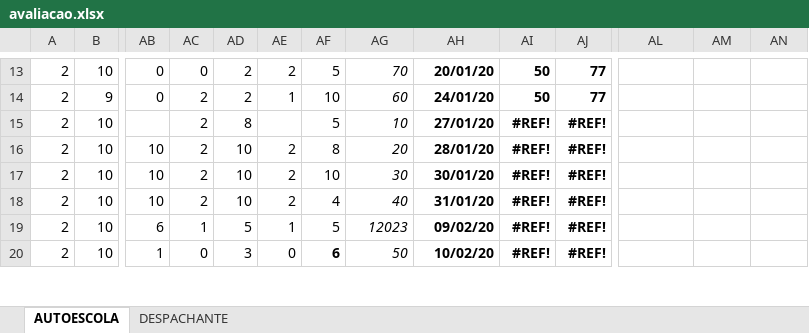
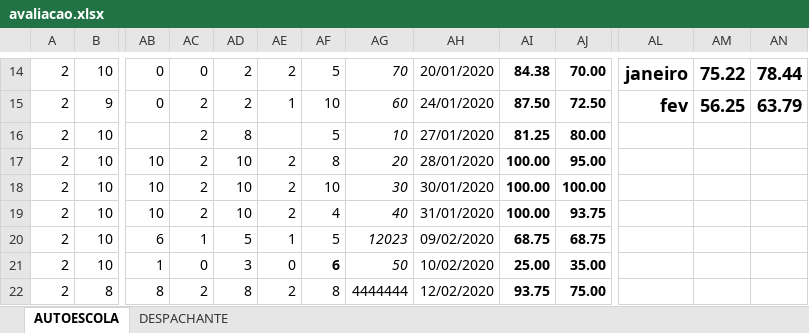
Before and after one commit to HelioGiroto/Python-Tool-Kit, an Excel workbook: avaliacao.xlsx, sheet AUTOESCOLA, drawn as a sheet; only a part is shown, gaps mark what is left out; values as stored, in another font and other column widths than the file's, no borders; charts and pictures not drawn; addresses are those after the commit; rows hold the shown columns only; the diff covers the shown part only; the diff names each change by its address in the sheet, - before the commit and + after, or states it on an @@ line.

```diff
--- a/avaliacao.xlsx (sheet AUTOESCOLA)
+++ b/avaliacao.xlsx (sheet AUTOESCOLA)
-AH14:AH21 bold: on
+AH14:AH21 bold: off
-AH14: 20/01/20
+AH14: 20/01/2020
-AI14: 50
+AI14: 84.38
-AJ14: 77
+AJ14: 70.00
-AL14: (empty)
+AL14: janeiro
-AM14: (empty)
+AM14: 75.22
-AN14: (empty)
+AN14: 78.44
-AH15: 24/01/20
+AH15: 24/01/2020
-AI15: 50
+AI15: 87.50
-AJ15: 77
+AJ15: 72.50
-AL15: (empty)
+AL15: fev
-AM15: (empty)
+AM15: 56.25
-AN15: (empty)
+AN15: 63.79
-AH16: 27/01/20
+AH16: 27/01/2020
-AI16: #REF!
+AI16: 81.25
-AJ16: #REF!
+AJ16: 80.00
-AH17: 28/01/20
+AH17: 28/01/2020
-AI17:AI19: #REF!
+AI17:AI19: 100.00
-AJ17: #REF!
+AJ17: 95.00
-AH18: 30/01/20
+AH18: 30/01/2020
-AJ18: #REF!
+AJ18: 100.00
-AH19: 31/01/20
+AH19: 31/01/2020
-AJ19: #REF!
+AJ19: 93.75
-AH20: 09/02/20
+AH20: 09/02/2020
-AI20: #REF!
+AI20: 68.75
-AJ20: #REF!
+AJ20: 68.75
-AH21: 10/02/20
+AH21: 10/02/2020
-AI21: #REF!
+AI21: 25.00
-AJ21: #REF!
+AJ21: 35.00
+row 22: 2 | 8 | 8 | 2 | 8 | 2 | 8 | 4444444 | 12/02/2020 | 93.75 | 75.00
```
Also changed, not shown: 3 added rows, 4 removed rows, 82 edited cells, cell formats and merged cells elsewhere in this sheet, formulas that keep their value.
